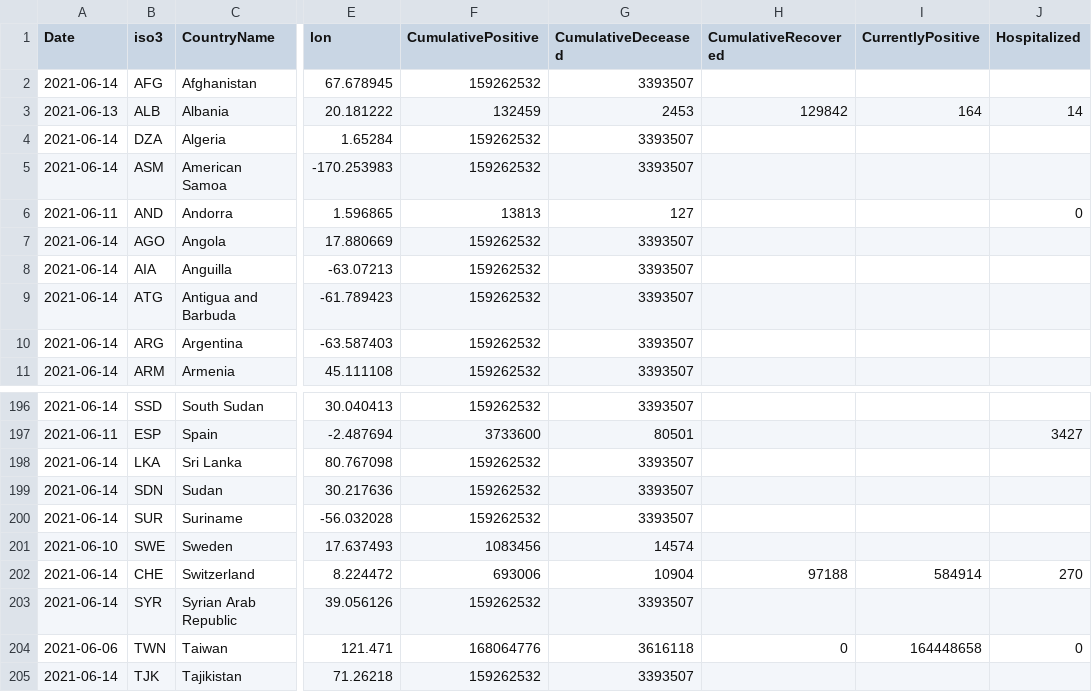
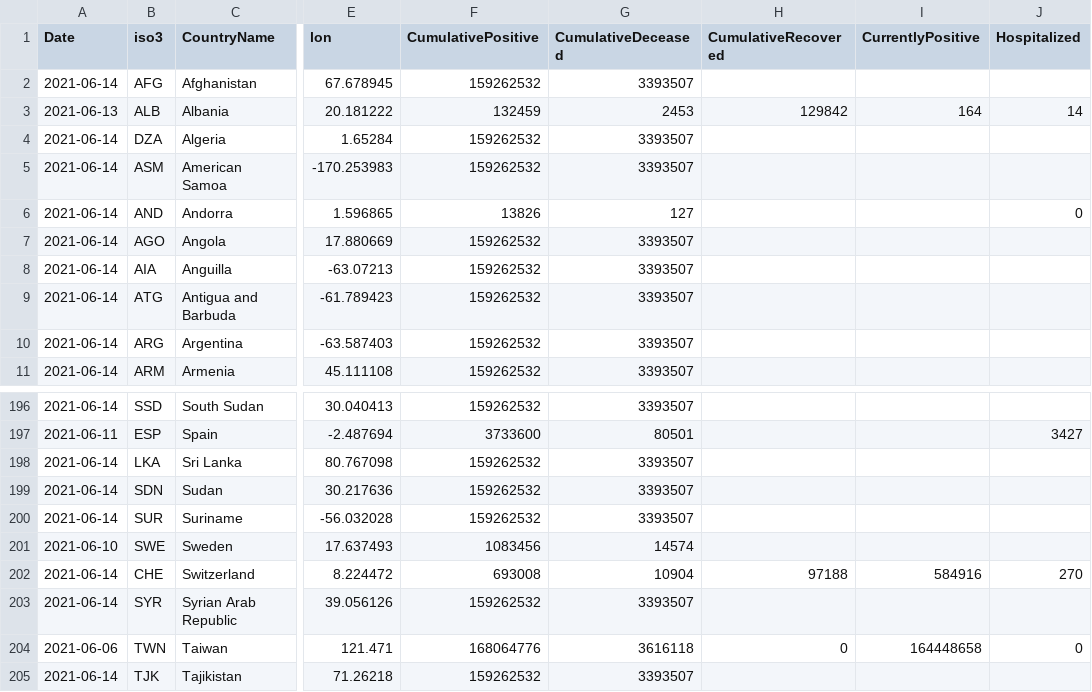
Before and after one commit to nmileva/COVID-19, a CSV file: data-by-country/jrc-covid-19-countries-20210614.csv, drawn as a sheet; only a part is shown, gaps mark what is left out; the diff names each change by its address in the sheet, - before the commit and + after, or states it on an @@ line.

```diff
--- a/data-by-country/jrc-covid-19-countries-20210614.csv
+++ b/data-by-country/jrc-covid-19-countries-20210614.csv
-A6 (Date): 2021-06-11
+A6 (Date): 2021-06-14
-F6 (CumulativePositive): 13813
+F6 (CumulativePositive): 13826
-F202 (CumulativePositive): 693006
+F202 (CumulativePositive): 693008
-I202 (CurrentlyPositive): 584914
+I202 (CurrentlyPositive): 584916
```
Also changed, not shown: data-by-country/jrc-covid-19-countries-latest.csv, data-of-world/jrc-covid-19-world-latest.csv, 3 other files.
